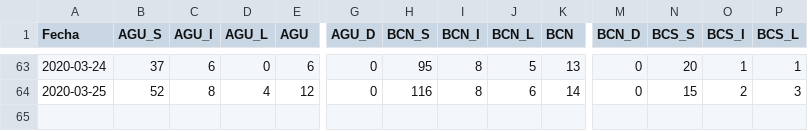
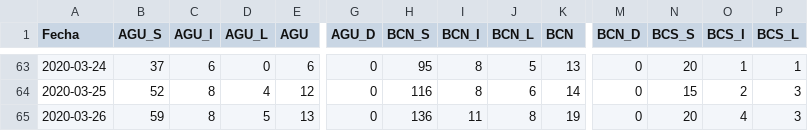
Before and after one commit to raulfloresp/Mexico-COVID-19, a CSV file: Mexico_COVID19.csv, drawn as a sheet; only a part is shown, gaps mark what is left out; rows hold the shown columns only; the diff names each change by its address in the sheet, - before the commit and + after, or states it on an @@ line.

```diff
--- a/Mexico_COVID19.csv
+++ b/Mexico_COVID19.csv
+row 65: 2020-03-26 | 59 | 8 | 5 | 13 | 0 | 136 | 11 | 8 | 19 | 0 | 20 | 4 | 3
```
Also changed, not shown: 10 other files.
